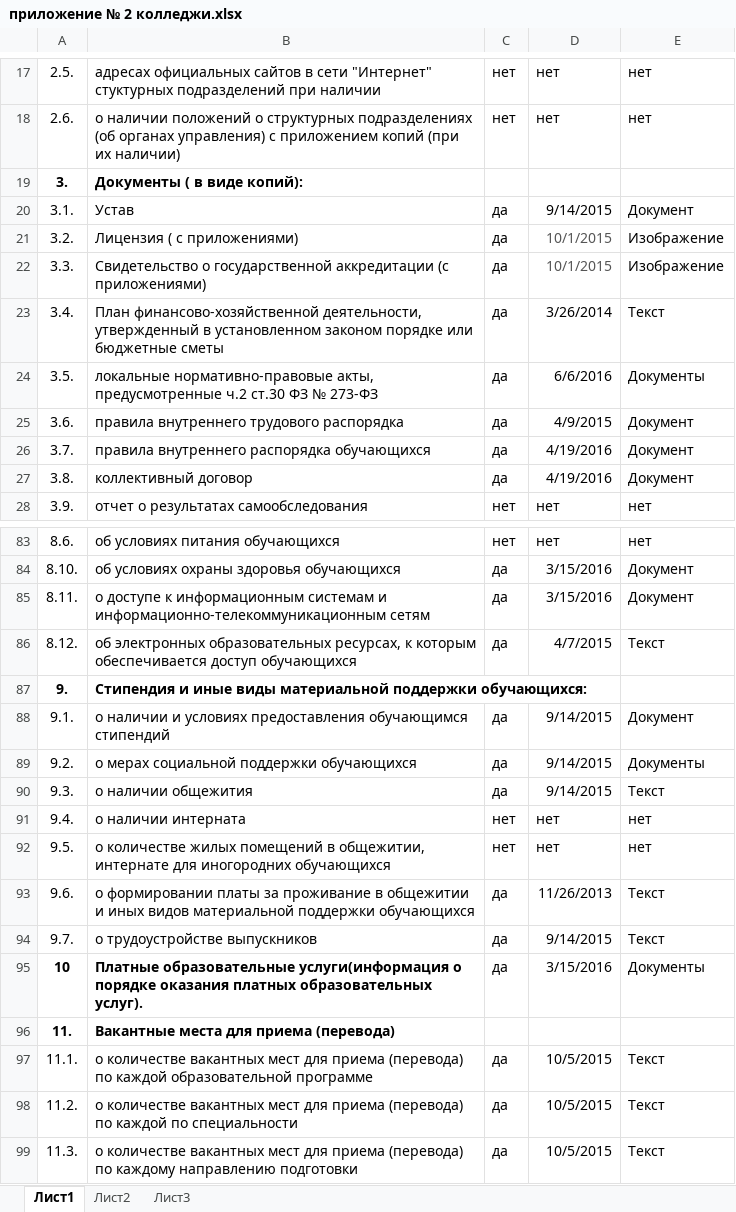
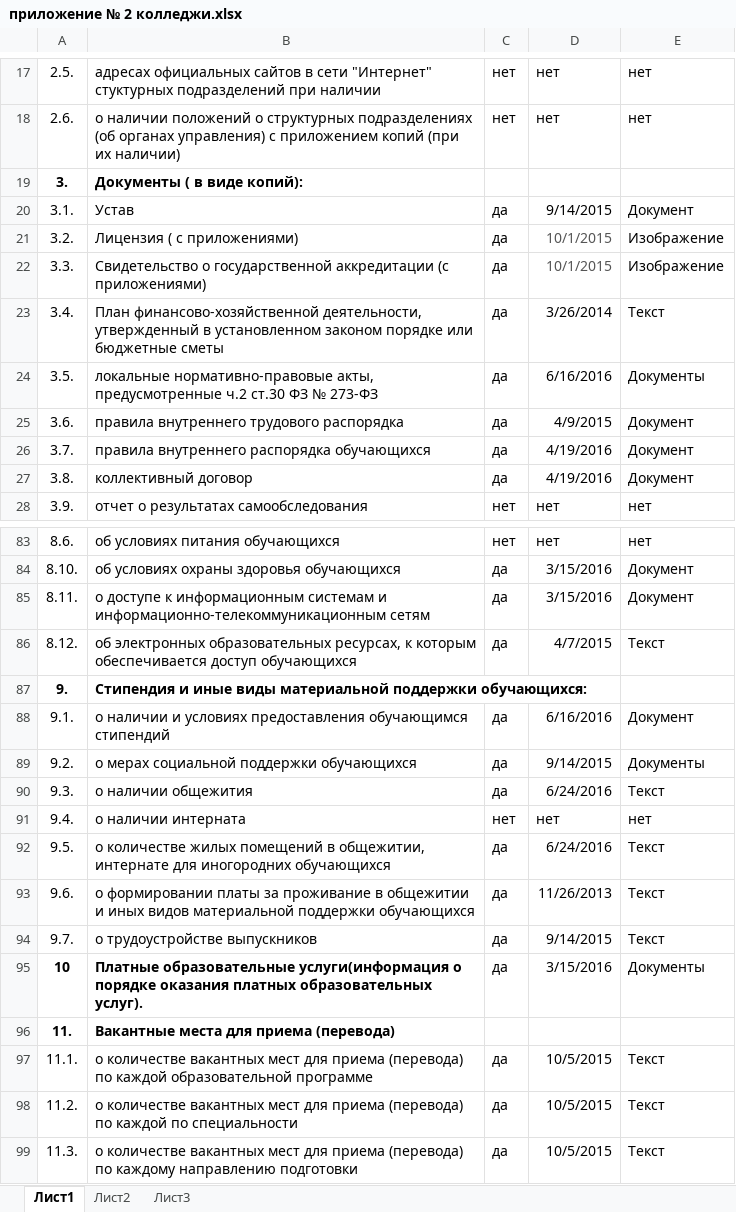
Before and after one commit to rasmushippy/ozpecru, an Excel workbook: приложение № 2 колледжи.xlsx, sheet Лист1, drawn as a sheet; only a part is shown, gaps mark what is left out; values as stored, in another font and other column widths than the file's, no borders; the diff names each change by its address in the sheet, - before the commit and + after, or states it on an @@ line.

```diff
--- a/приложение № 2 колледжи.xlsx (sheet Лист1)
+++ b/приложение № 2 колледжи.xlsx (sheet Лист1)
-D24: 6/6/2016
+D24: 6/16/2016
-D88: 9/14/2015
+D88: 6/16/2016
-D90: 9/14/2015
+D90: 6/24/2016
-C92: нет
+C92: да
-D92: нет
+D92: 6/24/2016
-E92: нет
+E92: Текст
```
Also changed, not shown: 7 other files.
